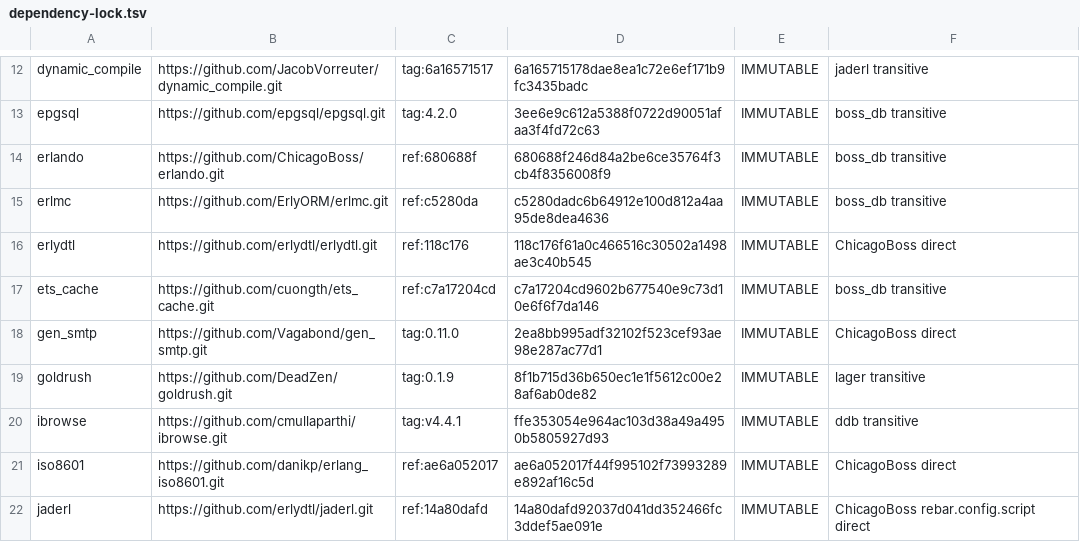
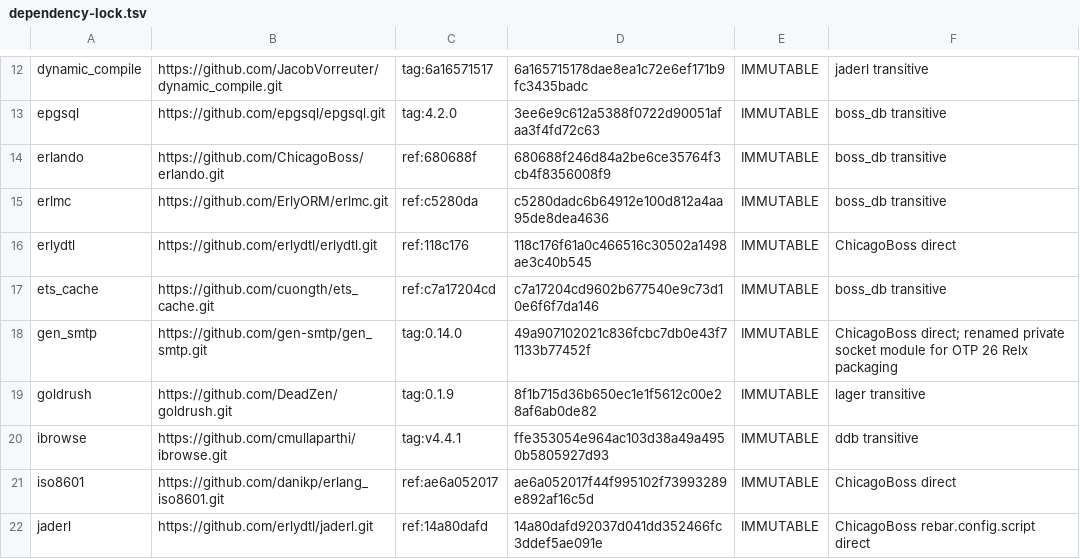
Before and after one commit to rlander/ChicagoBoss, a TSV file: config/dependency-lock.tsv, drawn as a sheet; only a part is shown, gaps mark what is left out.

```diff
--- a/config/dependency-lock.tsv
+++ b/config/dependency-lock.tsv
@@ -17,3 +17,3 @@ erlydtl	https://github.com/erlydtl/erlydtl.git	ref:118c176	118c176f61a0c466516c3
 ets_cache	https://github.com/cuongth/ets_cache.git	ref:c7a17204cd	c7a17204cd9602b677540e9c73d10e6f6f7da146	IMMUTABLE	boss_db transitive
-gen_smtp	https://github.com/Vagabond/gen_smtp.git	tag:0.11.0	2ea8bb995adf32102f523cef93ae98e287ac77d1	IMMUTABLE	ChicagoBoss direct
+gen_smtp	https://github.com/gen-smtp/gen_smtp.git	tag:0.14.0	49a907102021c836fcbc7db0e43f71133b77452f	IMMUTABLE	ChicagoBoss direct; renamed private socket module for OTP 26 Relx packaging
 goldrush	https://github.com/DeadZen/goldrush.git	tag:0.1.9	8f1b715d36b650ec1e1f5612c00e28af6ab0de82	IMMUTABLE	lager transitive
```
Also changed, not shown: 9 other files.
